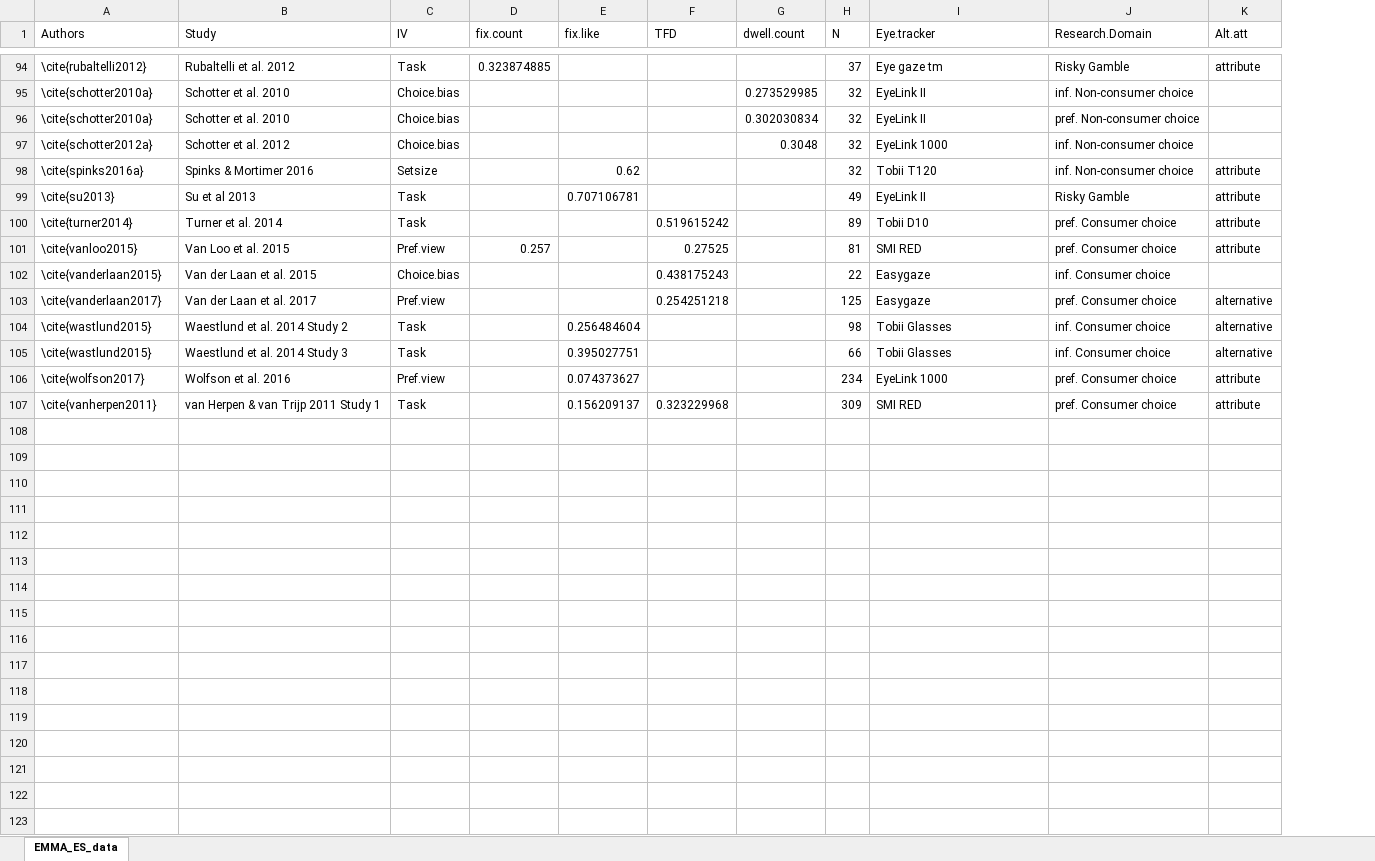
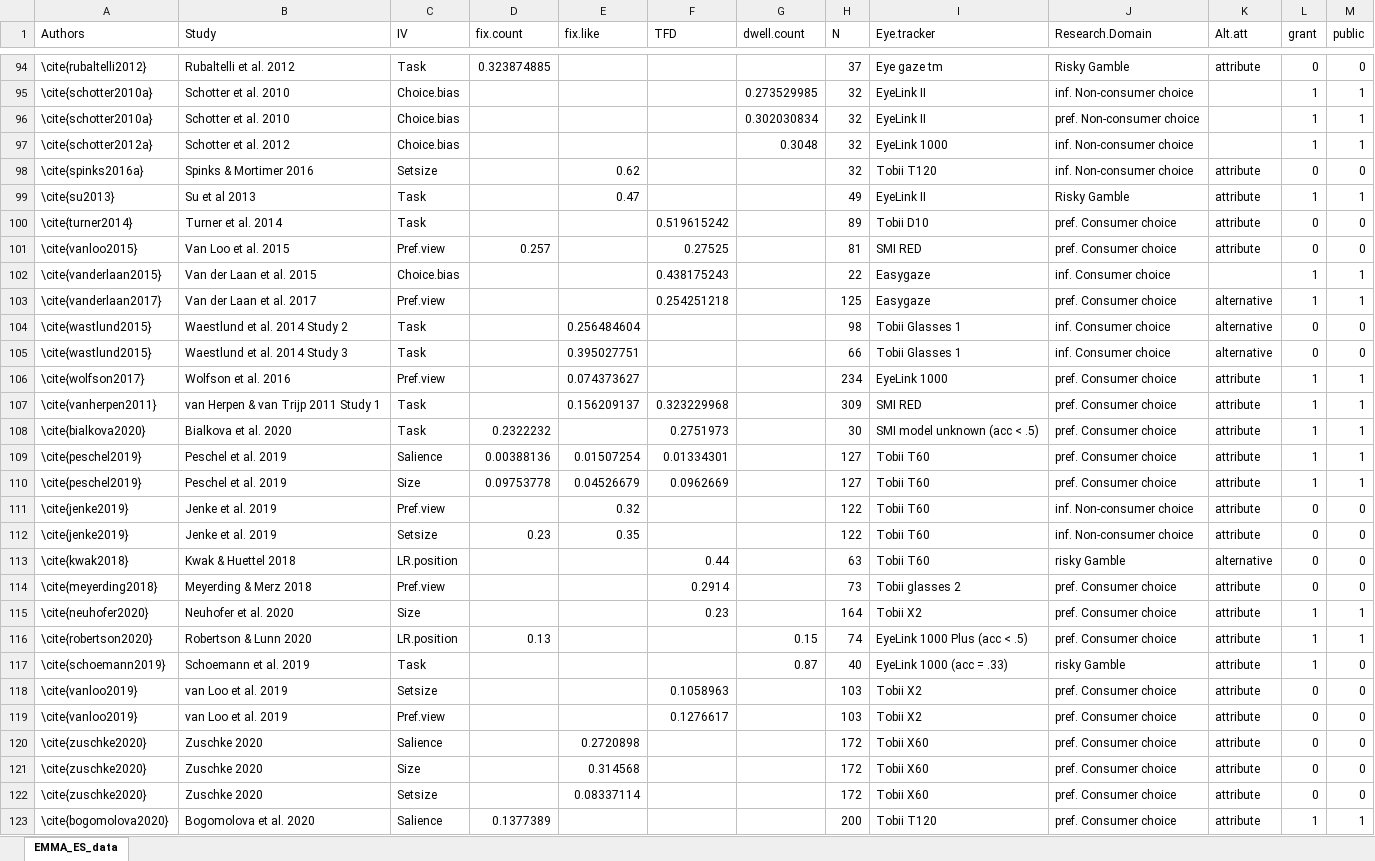
Before and after one commit to jacoborquin/emma, an Excel workbook: data/EMMA_ES_data.xlsx, sheet EMMA_ES_data, drawn as a sheet; only a part is shown, gaps mark what is left out; values as stored, in another font and other column widths than the file's, no borders; the diff covers the shown part only; the diff names each change by its address in the sheet, - before the commit and + after, or states it on an @@ line.

```diff
--- a/data/EMMA_ES_data.xlsx (sheet EMMA_ES_data)
+++ b/data/EMMA_ES_data.xlsx (sheet EMMA_ES_data)
+column L (grant), rows 94-107: 0 | 1 | 1 | 1 | 0 | 1 | 0 | 0 | 1 | 1 | 0 | 0 | 1 | 1
+column M (public), rows 94-107: 0 | 1 | 1 | 1 | 0 | 1 | 0 | 0 | 1 | 1 | 0 | 0 | 1 | 1
-E99 (fix.like): 0.707106781
+E99 (fix.like): 0.47
-I104:I105 (Eye.tracker): Tobii Glasses
+I104:I105 (Eye.tracker): Tobii Glasses 1
+row 108: \cite{bialkova2020} | Bialkova et al. 2020 | Task | 0.2322232 |  | 0.2751973 |  | 30 | SMI model unknown (acc < .5) | pref. Consumer choice | attribute | 1 | 1
+row 109: \cite{peschel2019} | Peschel et al. 2019 | Salience | 0.00388136 | 0.01507254 | 0.01334301 |  | 127 | Tobii T60 | pref. Consumer choice | attribute | 1 | 1
+row 110: \cite{peschel2019} | Peschel et al. 2019 | Size | 0.09753778 | 0.04526679 | 0.0962669 |  | 127 | Tobii T60 | pref. Consumer choice | attribute | 1 | 1
+row 111: \cite{jenke2019} | Jenke et al. 2019 | Pref.view |  | 0.32 |  |  | 122 | Tobii T60 | inf. Non-consumer choice | attribute | 0 | 0
+row 112: \cite{jenke2019} | Jenke et al. 2019 | Setsize | 0.23 | 0.35 |  |  | 122 | Tobii T60 | inf. Non-consumer choice | attribute | 0 | 0
+row 113: \cite{kwak2018} | Kwak & Huettel 2018 | LR.position |  |  | 0.44 |  | 63 | Tobii T60 | risky Gamble | alternative | 0 | 0
+row 114: \cite{meyerding2018} | Meyerding & Merz 2018 | Pref.view |  |  | 0.2914 |  | 73 | Tobii glasses 2 | pref. Consumer choice | attribute | 0 | 0
+row 115: \cite{neuhofer2020} | Neuhofer et al. 2020 | Size |  |  | 0.23 |  | 164 | Tobii X2 | pref. Consumer choice | attribute | 1 | 1
+row 116: \cite{robertson2020} | Robertson & Lunn 2020 | LR.position | 0.13 |  |  | 0.15 | 74 | EyeLink 1000 Plus (acc < .5) | pref. Consumer choice | attribute | 1 | 1
+row 117: \cite{schoemann2019} | Schoemann et al. 2019 | Task |  |  |  | 0.87 | 40 | EyeLink 1000 (acc = .33) | risky Gamble | attribute | 1 | 0
+row 118: \cite{vanloo2019} | van Loo et al. 2019 | Setsize |  |  | 0.1058963 |  | 103 | Tobii X2 | pref. Consumer choice | attribute | 0 | 0
+row 119: \cite{vanloo2019} | van Loo et al. 2019 | Pref.view |  |  | 0.1276617 |  | 103 | Tobii X2 | pref. Consumer choice | attribute | 0 | 0
+row 120: \cite{zuschke2020} | Zuschke 2020 | Salience |  | 0.2720898 |  |  | 172 | Tobii X60 | pref. Consumer choice | attribute | 0 | 0
+row 121: \cite{zuschke2020} | Zuschke 2020 | Size |  | 0.314568 |  |  | 172 | Tobii X60 | pref. Consumer choice | attribute | 0 | 0
+row 122: \cite{zuschke2020} | Zuschke 2020 | Setsize |  | 0.08337114 |  |  | 172 | Tobii X60 | pref. Consumer choice | attribute | 0 | 0
+row 123: \cite{bogomolova2020} | Bogomolova et al. 2020 | Salience | 0.1377389 |  |  |  | 200 | Tobii T120 | pref. Consumer choice | attribute | 1 | 1
```
Also changed, not shown: 36 edited cells elsewhere in this sheet, 41 other files.
